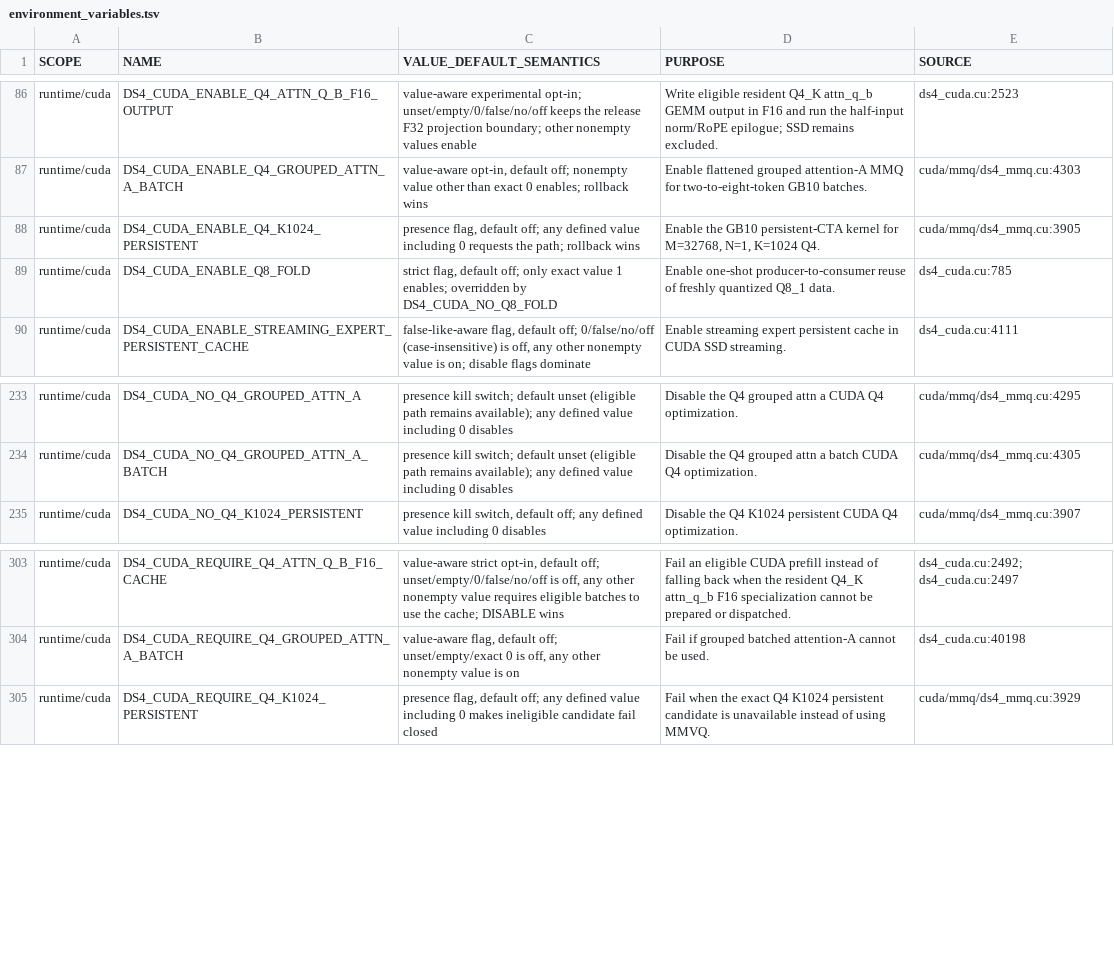
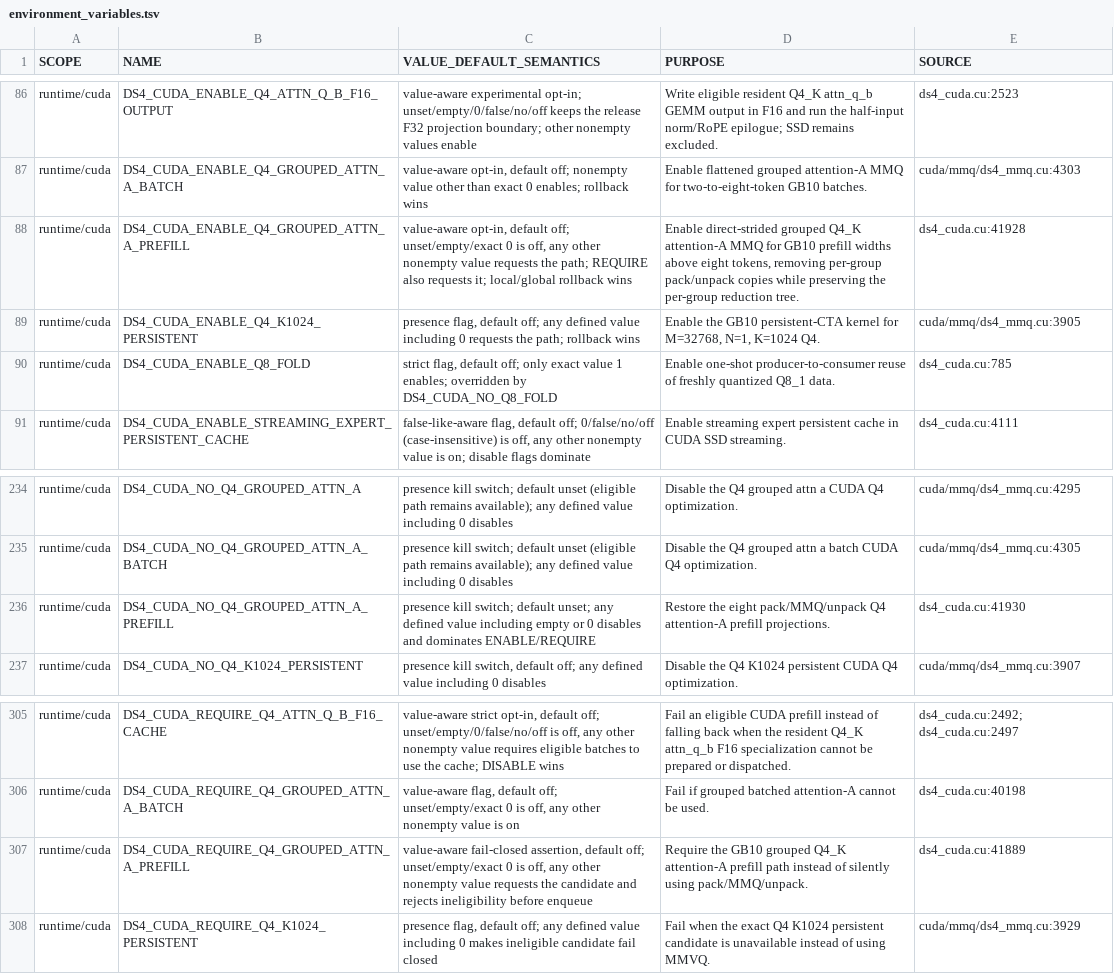
Before and after one commit to GiorgioOppo/ds4, a TSV file: scripts/environment_variables.tsv, drawn as a sheet; only a part is shown, gaps mark what is left out.

Commit message:
bench(cuda): isolate grouped Q4 attention prefill

```diff
--- a/scripts/environment_variables.tsv
+++ b/scripts/environment_variables.tsv
@@ -87,2 +87,3 @@ runtime/cuda	DS4_CUDA_ENABLE_Q4_ATTN_Q_B_F16_OUTPUT	value-aware experimental opt
 runtime/cuda	DS4_CUDA_ENABLE_Q4_GROUPED_ATTN_A_BATCH	value-aware opt-in, default off; nonempty value other than exact 0 enables; rollback wins	Enable flattened grouped attention-A MMQ for two-to-eight-token GB10 batches.	cuda/mmq/ds4_mmq.cu:4303
+runtime/cuda	DS4_CUDA_ENABLE_Q4_GROUPED_ATTN_A_PREFILL	value-aware opt-in, default off; unset/empty/exact 0 is off, any other nonempty value requests the path; REQUIRE also requests it; local/global rollback wins	Enable direct-strided grouped Q4_K attention-A MMQ for GB10 prefill widths above eight tokens, removing per-group pack/unpack copies while preserving the per-group reduction tree.	ds4_cuda.cu:41928
 runtime/cuda	DS4_CUDA_ENABLE_Q4_K1024_PERSISTENT	presence flag, default off; any defined value including 0 requests the path; rollback wins	Enable the GB10 persistent-CTA kernel for M=32768, N=1, K=1024 Q4.	cuda/mmq/ds4_mmq.cu:3905
@@ -234,2 +235,3 @@ runtime/cuda	DS4_CUDA_NO_Q4_GROUPED_ATTN_A	presence kill switch; default unset (
 runtime/cuda	DS4_CUDA_NO_Q4_GROUPED_ATTN_A_BATCH	presence kill switch; default unset (eligible path remains available); any defined value including 0 disables	Disable the Q4 grouped attn a batch CUDA Q4 optimization.	cuda/mmq/ds4_mmq.cu:4305
+runtime/cuda	DS4_CUDA_NO_Q4_GROUPED_ATTN_A_PREFILL	presence kill switch; default unset; any defined value including empty or 0 disables and dominates ENABLE/REQUIRE	Restore the eight pack/MMQ/unpack Q4 attention-A prefill projections.	ds4_cuda.cu:41930
 runtime/cuda	DS4_CUDA_NO_Q4_K1024_PERSISTENT	presence kill switch, default off; any defined value including 0 disables	Disable the Q4 K1024 persistent CUDA Q4 optimization.	cuda/mmq/ds4_mmq.cu:3907
@@ -304,2 +306,3 @@ runtime/cuda	DS4_CUDA_REQUIRE_Q4_ATTN_Q_B_F16_CACHE	value-aware strict opt-in, d
 runtime/cuda	DS4_CUDA_REQUIRE_Q4_GROUPED_ATTN_A_BATCH	value-aware flag, default off; unset/empty/exact 0 is off, any other nonempty value is on	Fail if grouped batched attention-A cannot be used.	ds4_cuda.cu:40198
+runtime/cuda	DS4_CUDA_REQUIRE_Q4_GROUPED_ATTN_A_PREFILL	value-aware fail-closed assertion, default off; unset/empty/exact 0 is off, any other nonempty value requests the candidate and rejects ineligibility before enqueue	Require the GB10 grouped Q4_K attention-A prefill path instead of silently using pack/MMQ/unpack.	ds4_cuda.cu:41889
 runtime/cuda	DS4_CUDA_REQUIRE_Q4_K1024_PERSISTENT	presence flag, default off; any defined value including 0 makes ineligible candidate fail closed	Fail when the exact Q4 K1024 persistent candidate is unavailable instead of using MMVQ.	cuda/mmq/ds4_mmq.cu:3929
```
Also changed, not shown: 6 other files.
